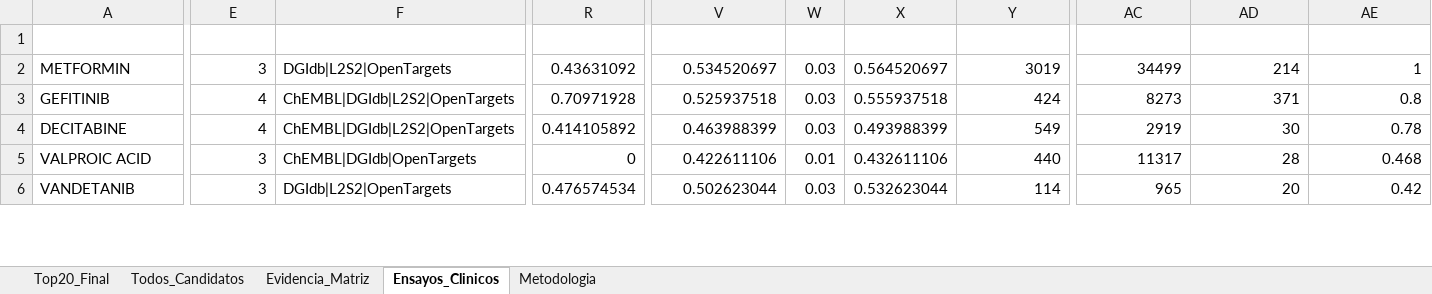
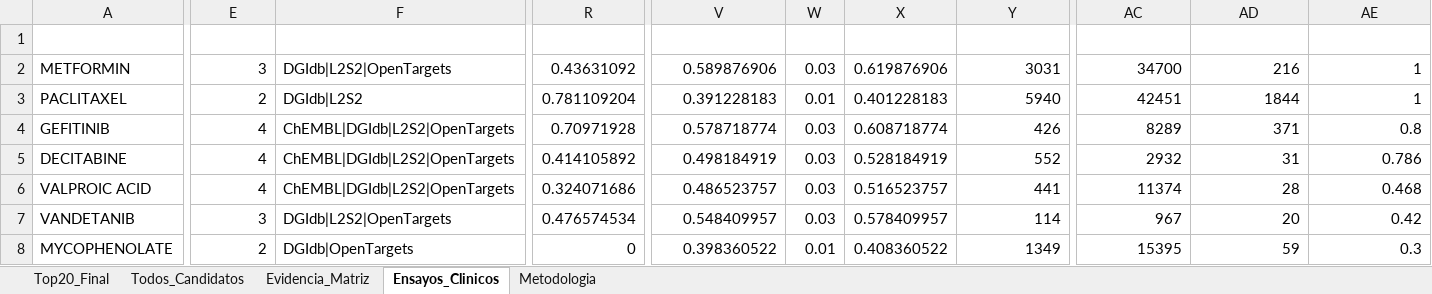
Before and after one commit to Nathjnoa/HNSCC_reporpousing, an Excel workbook: results/tables/13_FINAL_drug_candidates.xlsx, sheet Ensayos_Clinicos, drawn as a sheet; only a part is shown, gaps mark what is left out; values as stored, in another font and other column widths than the file's, no borders; addresses are those after the commit; rows hold the shown columns only; the diff covers the shown part only; the diff names each change by its address in the sheet, - before the commit and + after, or states it on an @@ line.

```diff
--- a/results/tables/13_FINAL_drug_candidates.xlsx (sheet Ensayos_Clinicos)
+++ b/results/tables/13_FINAL_drug_candidates.xlsx (sheet Ensayos_Clinicos)
-V2 (composite_score): 0.534520697
+V2 (composite_score): 0.589876906
-X2 (final_score): 0.564520697
+X2 (final_score): 0.619876906
-Y2 (ct_total_trials): 3019
+Y2 (ct_total_trials): 3031
-AC2 (pubmed_total): 34499
+AC2 (pubmed_total): 34700
-AD2 (pubmed_hnscc): 214
+AD2 (pubmed_hnscc): 216
+row 3: PACLITAXEL | 2 | DGIdb|L2S2 | 0.781109204 | 0.391228183 | 0.01 | 0.401228183 | 5940 | 42451 | 1844 | 1
-V4 (composite_score): 0.525937518
+V4 (composite_score): 0.578718774
-X4 (final_score): 0.555937518
+X4 (final_score): 0.608718774
-Y4 (ct_total_trials): 424
+Y4 (ct_total_trials): 426
-AC4 (pubmed_total): 8273
+AC4 (pubmed_total): 8289
-V5 (composite_score): 0.463988399
+V5 (composite_score): 0.498184919
-X5 (final_score): 0.493988399
+X5 (final_score): 0.528184919
-Y5 (ct_total_trials): 549
+Y5 (ct_total_trials): 552
-AC5 (pubmed_total): 2919
+AC5 (pubmed_total): 2932
-AD5 (pubmed_hnscc): 30
+AD5 (pubmed_hnscc): 31
-AE5 (evidence_score): 0.78
+AE5 (evidence_score): 0.786
-E6 (n_sources): 3
+E6 (n_sources): 4
-F6 (sources): ChEMBL|DGIdb|OpenTargets
+F6 (sources): ChEMBL|DGIdb|L2S2|OpenTargets
-R6 (s_cmap): 0
+R6 (s_cmap): 0.324071686
-V6 (composite_score): 0.422611106
+V6 (composite_score): 0.486523757
-W6 (bonus): 0.01
+W6 (bonus): 0.03
-X6 (final_score): 0.432611106
+X6 (final_score): 0.516523757
-Y6 (ct_total_trials): 440
+Y6 (ct_total_trials): 441
-AC6 (pubmed_total): 11317
+AC6 (pubmed_total): 11374
-V7 (composite_score): 0.502623044
+V7 (composite_score): 0.548409957
-X7 (final_score): 0.532623044
+X7 (final_score): 0.578409957
-AC7 (pubmed_total): 965
+AC7 (pubmed_total): 967
+row 8: MYCOPHENOLATE | 2 | DGIdb|OpenTargets | 0 | 0.398360522 | 0.01 | 0.408360522 | 1349 | 15395 | 59 | 0.3
```
Also changed, not shown: 15 added rows, 2 removed rows and 72 edited cells elsewhere in this sheet, sheet Todos_Candidatos, sheet Top20_Final, sheet Evidencia_Matriz, 23 other files.
